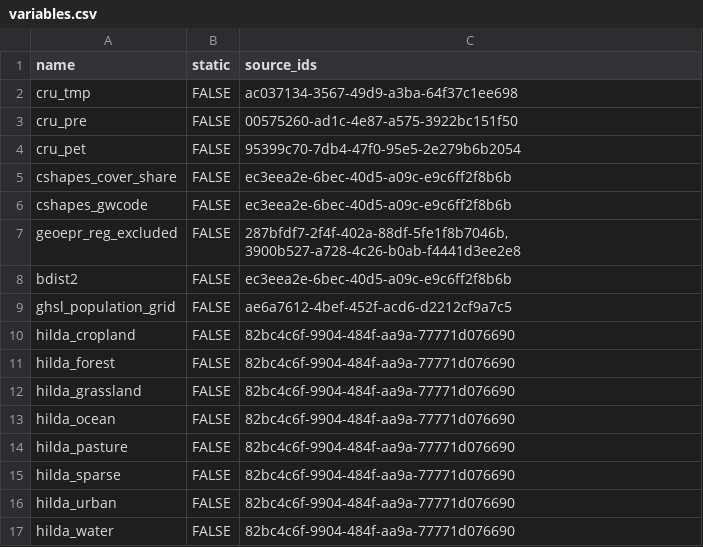
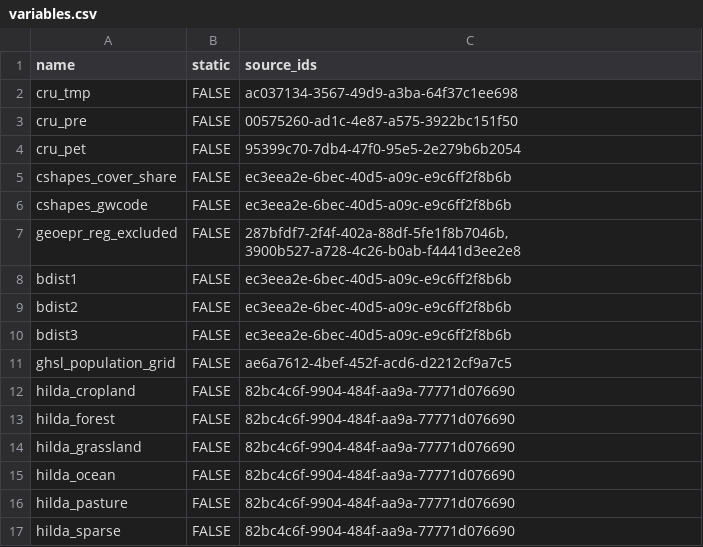
Before and after one commit to prio-data/priogrid, a CSV file: data_raw/variables.csv, drawn as a sheet; only a part is shown; the shorter side is filled out with more unchanged rows.

Commit message:
added bdist3, and included bdist1 and bdist3 in variables list

```diff
--- a/data_raw/variables.csv
+++ b/data_raw/variables.csv
@@ -7,3 +7,5 @@ cshapes_gwcode	FALSE	ec3eea2e-6bec-40d5-a09c-e9c6ff2f8b6b
 geoepr_reg_excluded	FALSE	287bfdf7-2f4f-402a-88df-5fe1f8b7046b, 3900b527-a728-4c26-b0ab-f4441d3ee2e8
+bdist1	FALSE	ec3eea2e-6bec-40d5-a09c-e9c6ff2f8b6b
 bdist2	FALSE	ec3eea2e-6bec-40d5-a09c-e9c6ff2f8b6b
+bdist3	FALSE	ec3eea2e-6bec-40d5-a09c-e9c6ff2f8b6b
 ghsl_population_grid	FALSE	ae6a7612-4bef-452f-acd6-d2212cf9a7c5
```
Also changed, not shown: 1 other file.
